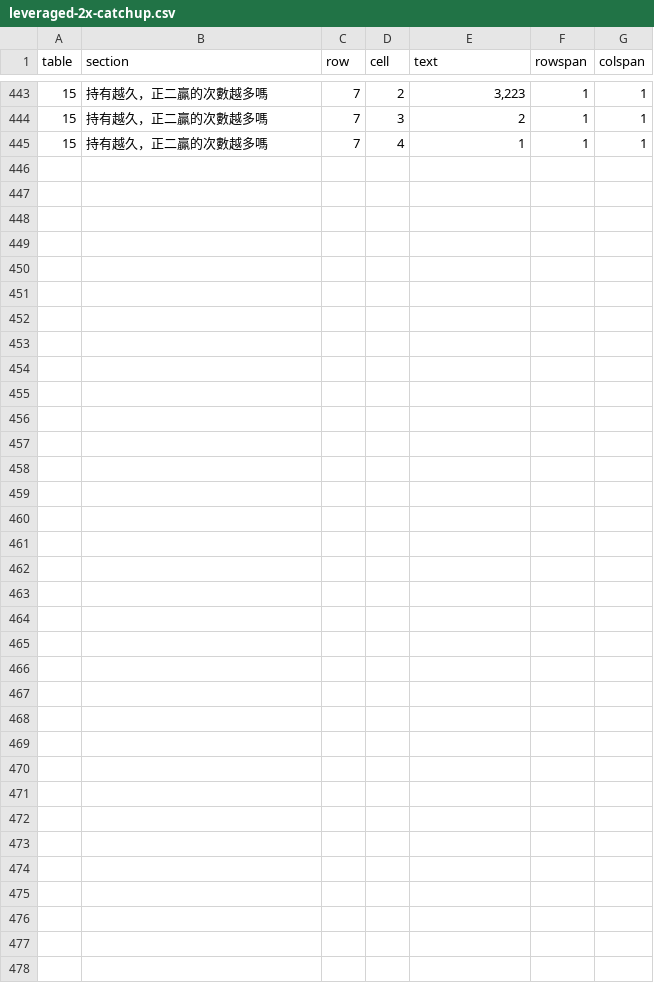
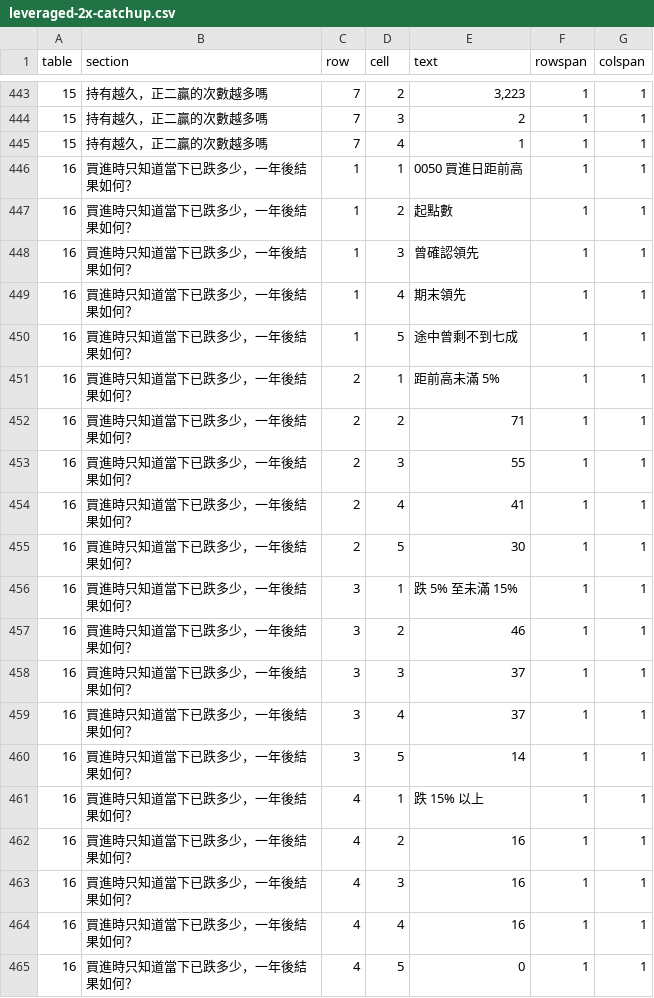
Before and after one commit to keigoks-ivan/tools, a CSV file: invest/data/article-snapshots/leveraged-2x-catchup.csv, drawn as a sheet; only a part is shown, gaps mark what is left out.

Commit message:
Measure sustained leadership from observable drawdown entry dates

```diff
--- a/invest/data/article-snapshots/leveraged-2x-catchup.csv
+++ b/invest/data/article-snapshots/leveraged-2x-catchup.csv
@@ -445 +445,21 @@
 15,持有越久，正二贏的次數越多嗎,7,4,1,1,1
+16,買進時只知道當下已跌多少，一年後結果如何？,1,1,0050 買進日距前高,1,1
+16,買進時只知道當下已跌多少，一年後結果如何？,1,2,起點數,1,1
+16,買進時只知道當下已跌多少，一年後結果如何？,1,3,曾確認領先,1,1
+16,買進時只知道當下已跌多少，一年後結果如何？,1,4,期末領先,1,1
+16,買進時只知道當下已跌多少，一年後結果如何？,1,5,途中曾剩不到七成,1,1
+16,買進時只知道當下已跌多少，一年後結果如何？,2,1,距前高未滿 5%,1,1
+16,買進時只知道當下已跌多少，一年後結果如何？,2,2,71,1,1
+16,買進時只知道當下已跌多少，一年後結果如何？,2,3,55,1,1
+16,買進時只知道當下已跌多少，一年後結果如何？,2,4,41,1,1
+16,買進時只知道當下已跌多少，一年後結果如何？,2,5,30,1,1
+16,買進時只知道當下已跌多少，一年後結果如何？,3,1,跌 5% 至未滿 15%,1,1
+16,買進時只知道當下已跌多少，一年後結果如何？,3,2,46,1,1
+16,買進時只知道當下已跌多少，一年後結果如何？,3,3,37,1,1
+16,買進時只知道當下已跌多少，一年後結果如何？,3,4,37,1,1
+16,買進時只知道當下已跌多少，一年後結果如何？,3,5,14,1,1
+16,買進時只知道當下已跌多少，一年後結果如何？,4,1,跌 15% 以上,1,1
+16,買進時只知道當下已跌多少，一年後結果如何？,4,2,16,1,1
+16,買進時只知道當下已跌多少，一年後結果如何？,4,3,16,1,1
+16,買進時只知道當下已跌多少，一年後結果如何？,4,4,16,1,1
+16,買進時只知道當下已跌多少，一年後結果如何？,4,5,0,1,1
```
Also changed, not shown: 3 other files.
